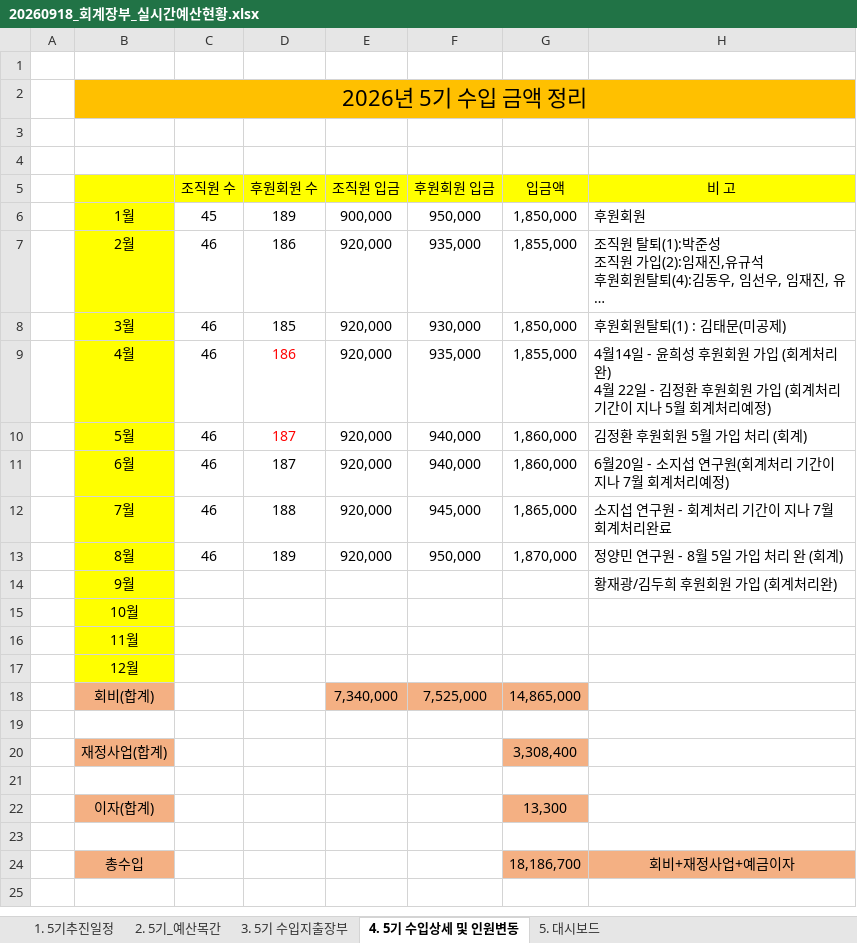
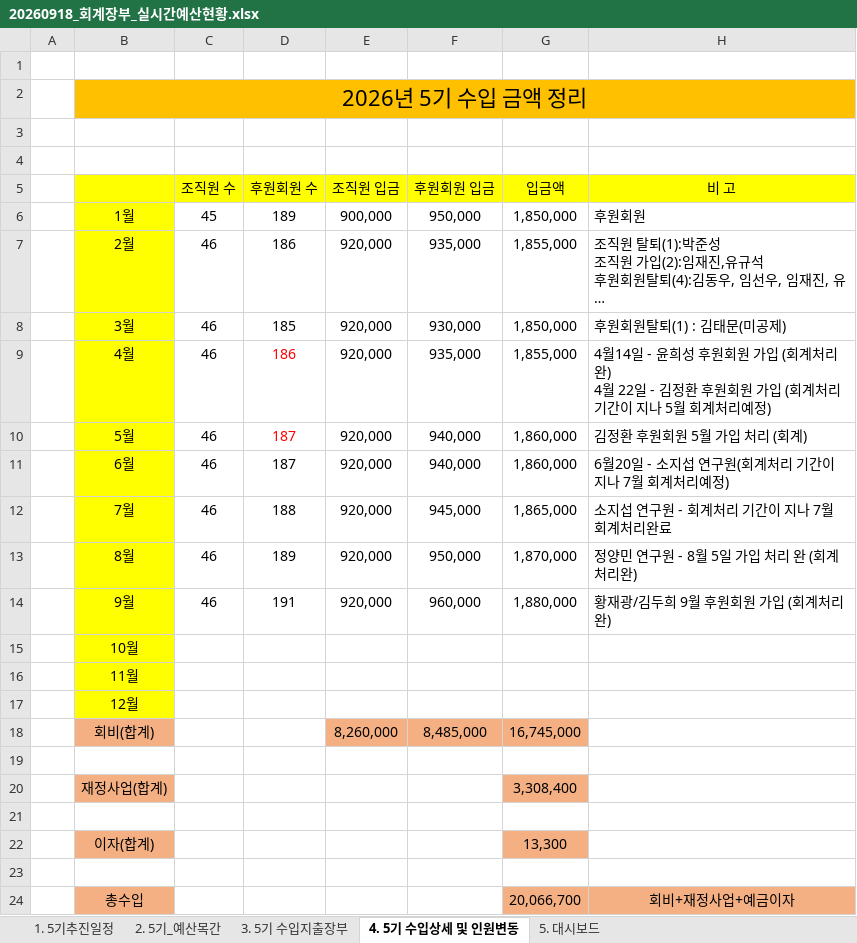
Before and after one commit to 5418018/the-lab-budget, an Excel workbook: 20260918_회계장부_실시간예산현황.xlsx, sheet 4. 5기 수입상세 및 인원변동, drawn as a sheet; long unchanged cells end in …; values as stored, in another font and other column widths than the file's, no borders; the diff names each change by its address in the sheet, - before the commit and + after, or states it on an @@ line.

```diff
--- a/20260918_회계장부_실시간예산현황.xlsx (sheet 4. 5기 수입상세 및 인원변동)
+++ b/20260918_회계장부_실시간예산현황.xlsx (sheet 4. 5기 수입상세 및 인원변동)
-H13 (비 고): 정양민 연구원 - 8월 5일 가입 처리 완 (회계)
+H13 (비 고): 정양민 연구원 - 8월 5일 가입 처리 완 (회계처리완)
-C14 (조직원 수): (empty)
+C14 (조직원 수): 46
-D14 (후원회원 수): (empty)
+D14 (후원회원 수): 191
-E14 (조직원 입금): (empty)
+E14 (조직원 입금): 920,000
-F14 (후원회원 입금): (empty)
+F14 (후원회원 입금): 960,000
-G14 (입금액): (empty)
+G14 (입금액): 1,880,000
-H14 (비 고): 황재광/김두희 후원회원 가입 (회계처리완)
+H14 (비 고): 황재광/김두희 9월 후원회원 가입 (회계처리완)
-E18 (조직원 입금): 7,340,000
+E18 (조직원 입금): 8,260,000
-F18 (후원회원 입금): 7,525,000
+F18 (후원회원 입금): 8,485,000
-G18 (입금액): 14,865,000
+G18 (입금액): 16,745,000
-G24 (입금액): 18,186,700
+G24 (입금액): 20,066,700
```
Also changed, not shown: sheet 2. 5기_예산목간, sheet 1. 5기추진일정, sheet 3. 5기 수입지출장부, sheet 5. 대시보드.
